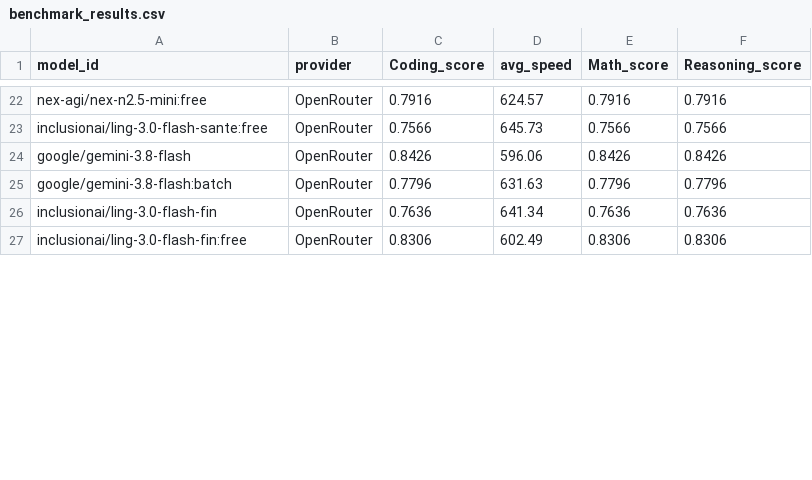
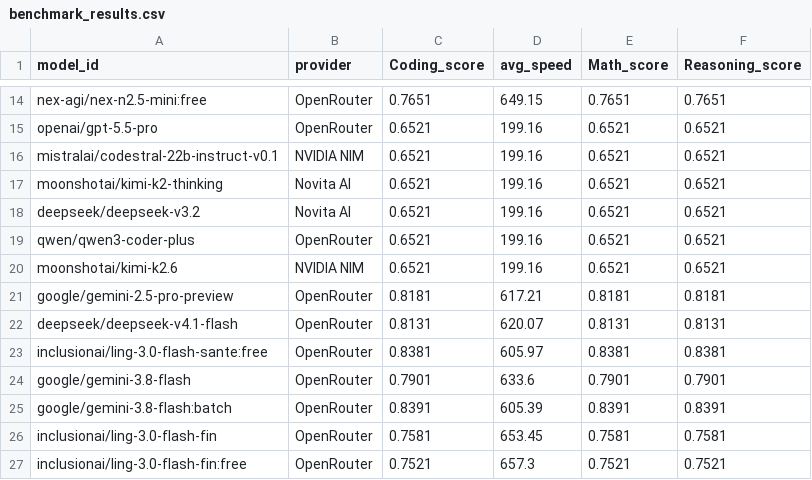
Before and after one commit to Ajithkelangath/ModelRadar-AI, a CSV file: data/benchmark_results.csv, drawn as a sheet; only a part is shown, gaps mark what is left out; addresses are those after the commit; the diff covers the shown part only; the diff names each change by its address in the sheet, - before the commit and + after, or states it on an @@ line.

```diff
--- a/data/benchmark_results.csv
+++ b/data/benchmark_results.csv
-C14 (Coding_score): 0.7916
+C14 (Coding_score): 0.7651
-D14 (avg_speed): 624.57
+D14 (avg_speed): 649.15
-E14 (Math_score): 0.7916
+E14 (Math_score): 0.7651
-F14 (Reasoning_score): 0.7916
+F14 (Reasoning_score): 0.7651
+row 15: openai/gpt-5.5-pro | OpenRouter | 0.6521 | 199.16 | 0.6521 | 0.6521
+row 16: mistralai/codestral-22b-instruct-v0.1 | NVIDIA NIM | 0.6521 | 199.16 | 0.6521 | 0.6521
+row 17: moonshotai/kimi-k2-thinking | Novita AI | 0.6521 | 199.16 | 0.6521 | 0.6521
+row 18: deepseek/deepseek-v3.2 | Novita AI | 0.6521 | 199.16 | 0.6521 | 0.6521
+row 19: qwen/qwen3-coder-plus | OpenRouter | 0.6521 | 199.16 | 0.6521 | 0.6521
+row 20: moonshotai/kimi-k2.6 | NVIDIA NIM | 0.6521 | 199.16 | 0.6521 | 0.6521
+row 21: google/gemini-2.5-pro-preview | OpenRouter | 0.8181 | 617.21 | 0.8181 | 0.8181
+row 22: deepseek/deepseek-v4.1-flash | OpenRouter | 0.8131 | 620.07 | 0.8131 | 0.8131
-C23 (Coding_score): 0.7566
+C23 (Coding_score): 0.8381
-D23 (avg_speed): 645.73
+D23 (avg_speed): 605.97
-E23 (Math_score): 0.7566
+E23 (Math_score): 0.8381
-F23 (Reasoning_score): 0.7566
+F23 (Reasoning_score): 0.8381
-C24 (Coding_score): 0.8426
+C24 (Coding_score): 0.7901
-D24 (avg_speed): 596.06
+D24 (avg_speed): 633.6
-E24 (Math_score): 0.8426
+E24 (Math_score): 0.7901
-F24 (Reasoning_score): 0.8426
+F24 (Reasoning_score): 0.7901
-C25 (Coding_score): 0.7796
+C25 (Coding_score): 0.8391
-D25 (avg_speed): 631.63
+D25 (avg_speed): 605.39
-E25 (Math_score): 0.7796
+E25 (Math_score): 0.8391
-F25 (Reasoning_score): 0.7796
+F25 (Reasoning_score): 0.8391
-C26 (Coding_score): 0.7636
+C26 (Coding_score): 0.7581
-D26 (avg_speed): 641.34
+D26 (avg_speed): 653.45
-E26 (Math_score): 0.7636
+E26 (Math_score): 0.7581
-F26 (Reasoning_score): 0.7636
+F26 (Reasoning_score): 0.7581
-C27 (Coding_score): 0.8306
+C27 (Coding_score): 0.7521
-D27 (avg_speed): 602.49
+D27 (avg_speed): 657.3
-E27 (Math_score): 0.8306
+E27 (Math_score): 0.7521
-F27 (Reasoning_score): 0.8306
+F27 (Reasoning_score): 0.7521
```
Also changed, not shown: 2 added rows, 10 removed rows and 44 edited cells elsewhere in this file, data/model_rankings.csv, 1 other file.
